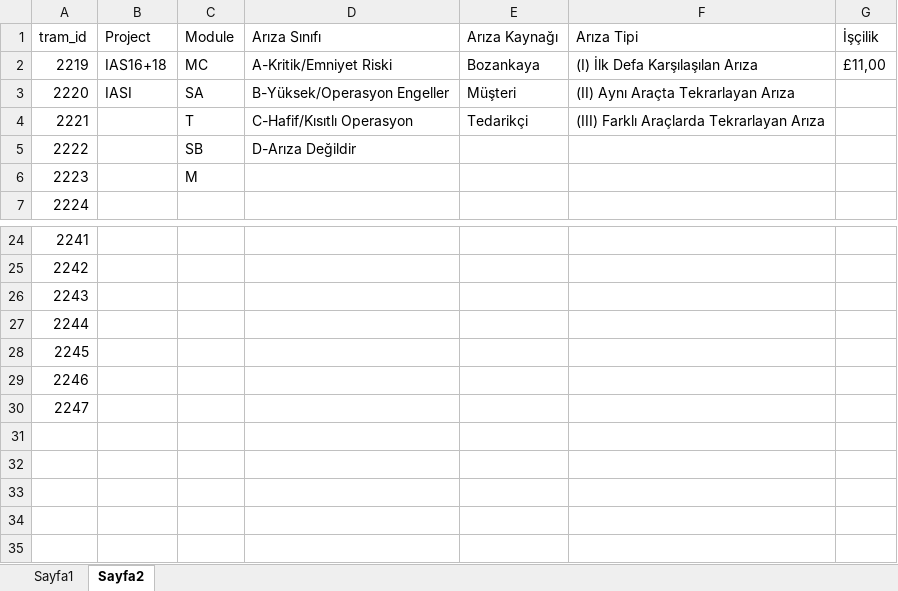
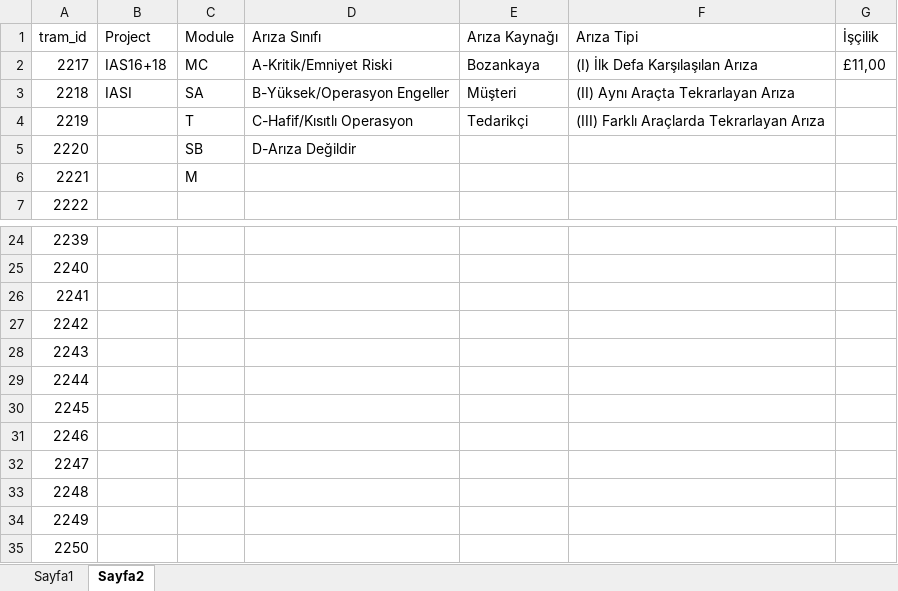
Before and after one commit to fthrkn6/SSHTakip, an Excel workbook: data/iasi/Veriler.xlsx, sheet Sayfa2, drawn as a sheet; only a part is shown, gaps mark what is left out; values as stored, in another font and other column widths than the file's, no borders; the diff names each change by its address in the sheet, - before the commit and + after, or states it on an @@ line.

```diff
--- a/data/iasi/Veriler.xlsx (sheet Sayfa2)
+++ b/data/iasi/Veriler.xlsx (sheet Sayfa2)
@@ column A (tram_id) renumbered between rows 2 and 30 @@
+row 31: 2246
+row 32: 2247
+row 33: 2248
+row 34: 2249
+row 35: 2250
```
Also changed, not shown: 19 other files.
